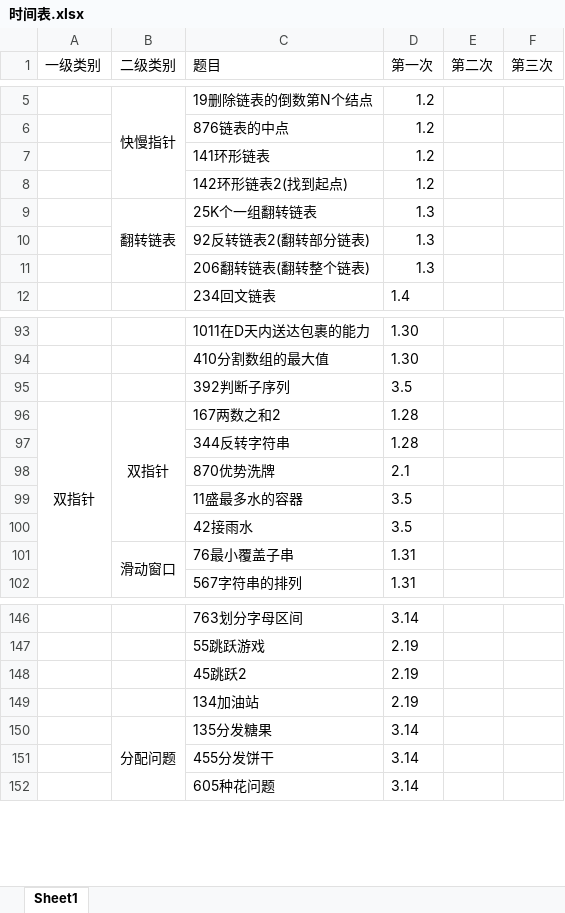
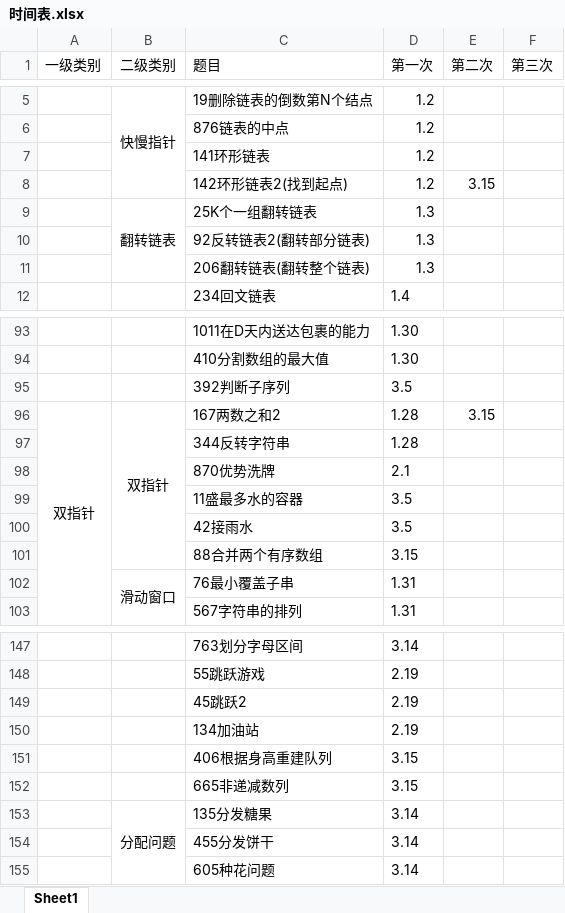
Before and after one commit to lisan97/leetcode, an Excel workbook: 时间表.xlsx, sheet Sheet1, drawn as a sheet; only a part is shown, gaps mark what is left out; values as stored, in another font and other column widths than the file's, no borders; the diff names each change by its address in the sheet, - before the commit and + after, or states it on an @@ line.

```diff
--- a/时间表.xlsx (sheet Sheet1)
+++ b/时间表.xlsx (sheet Sheet1)
-E8 (第二次): (empty)
+E8 (第二次): 3.15
-E96 (第二次): (empty)
+E96 (第二次): 3.15
+row 101:  |  | 88合并两个有序数组 | 3.15
+row 151:  |  | 406根据身高重建队列 | 3.15
+row 152:  |  | 665非递减数列 | 3.15
```
Also changed, not shown: 面经出现.xlsx, 4 other files.
